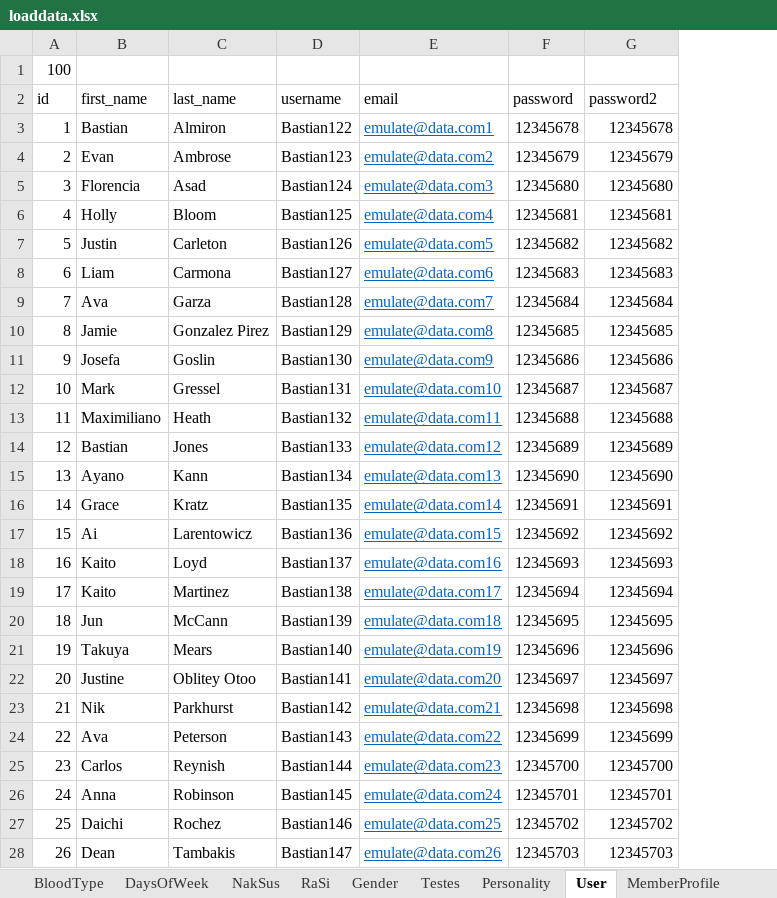
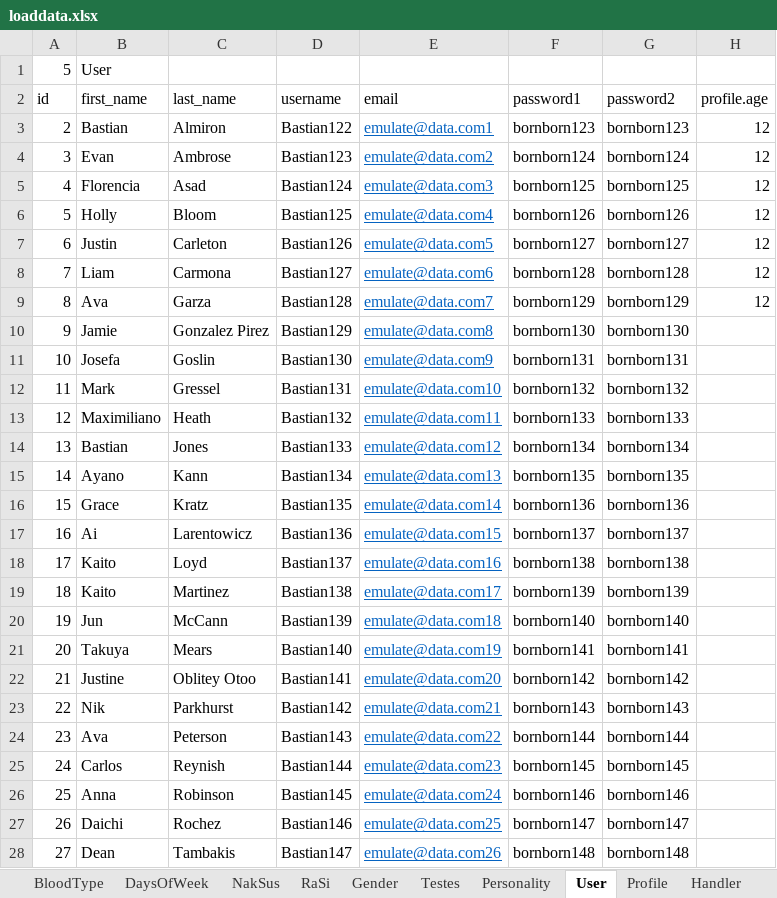
Before and after one commit to findsmyfriends/taffy, an Excel workbook: web/xlsx/loaddata.xlsx, sheet User, drawn as a sheet; only a part is shown; values as stored, in another font and other column widths than the file's, no borders; removed rows and columns are numbered as before the commit, all else as after; the diff covers the shown part only; the diff names each change by its address in the sheet, - before the commit and + after, or states it on an @@ line.

```diff
--- a/web/xlsx/loaddata.xlsx (sheet User)
+++ b/web/xlsx/loaddata.xlsx (sheet User)
-sheet tab: MemberProfile
+sheet tab: Profile
-column F (password), rows 3-28: 12345678 | 12345679 | 12345680 | 12345681 | 12345682 | 12345683 | 12345684 | 12345685 | 12345686 | 12345687 | 12345688 | 12345689 | 12345690 | 12345691 | 12345692 | 12345693 | 12345694 | 12345695 | 12345696 | 12345697 | 12345698 | 12345699 | 12345700 | 12345701 | 12345702 | 12345703
+column F (password1), rows 3-28: bornborn123 | bornborn124 | bornborn125 | bornborn126 | bornborn127 | bornborn128 | bornborn129 | bornborn130 | bornborn131 | bornborn132 | bornborn133 | bornborn134 | bornborn135 | bornborn136 | bornborn137 | bornborn138 | bornborn139 | bornborn140 | bornborn141 | bornborn142 | bornborn143 | bornborn144 | bornborn145 | bornborn146 | bornborn147 | bornborn148
+column H (profile.age), rows 3-9: all 12
@@ column A (id) renumbered from row 1 down @@
-B1 (first_name): (empty)
+B1 (first_name): User
-G3 (password2): 12345678
+G3 (password2): bornborn123
-G4 (password2): 12345679
+G4 (password2): bornborn124
-G5 (password2): 12345680
+G5 (password2): bornborn125
-G6 (password2): 12345681
+G6 (password2): bornborn126
-G7 (password2): 12345682
+G7 (password2): bornborn127
-G8 (password2): 12345683
+G8 (password2): bornborn128
-G9 (password2): 12345684
+G9 (password2): bornborn129
-G10 (password2): 12345685
+G10 (password2): bornborn130
-G11 (password2): 12345686
+G11 (password2): bornborn131
-G12 (password2): 12345687
+G12 (password2): bornborn132
-G13 (password2): 12345688
+G13 (password2): bornborn133
-G14 (password2): 12345689
+G14 (password2): bornborn134
-G15 (password2): 12345690
+G15 (password2): bornborn135
-G16 (password2): 12345691
+G16 (password2): bornborn136
-G17 (password2): 12345692
+G17 (password2): bornborn137
-G18 (password2): 12345693
+G18 (password2): bornborn138
-G19 (password2): 12345694
+G19 (password2): bornborn139
-G20 (password2): 12345695
+G20 (password2): bornborn140
-G21 (password2): 12345696
+G21 (password2): bornborn141
-G22 (password2): 12345697
+G22 (password2): bornborn142
-G23 (password2): 12345698
+G23 (password2): bornborn143
-G24 (password2): 12345699
+G24 (password2): bornborn144
-G25 (password2): 12345700
+G25 (password2): bornborn145
-G26 (password2): 12345701
+G26 (password2): bornborn146
-G27 (password2): 12345702
+G27 (password2): bornborn147
-G28 (password2): 12345703
+G28 (password2): bornborn148
```
Also changed, not shown: 74 edited cells elsewhere in this sheet, sheet Profile, sheet Goldmember, sheet Conversation, sheet Personality, sheet Gender, sheet Testes, formulas that keep their value, 12 other files.
